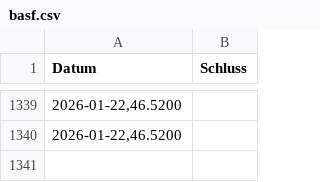
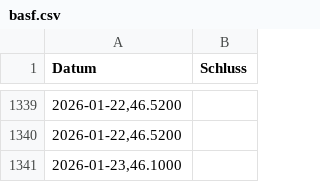
Before and after one commit to simhof673/Daily-stock-update, a CSV file: basf.csv, drawn as a sheet; only a part is shown, gaps mark what is left out.

```diff
--- a/basf.csv
+++ b/basf.csv
@@ -1340 +1340,2 @@
 2026-01-22,46.5200
+2026-01-23,46.1000
```
